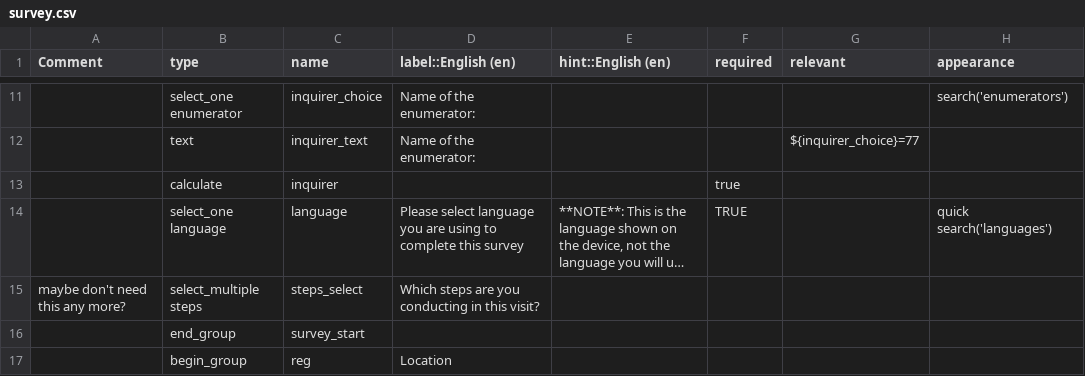
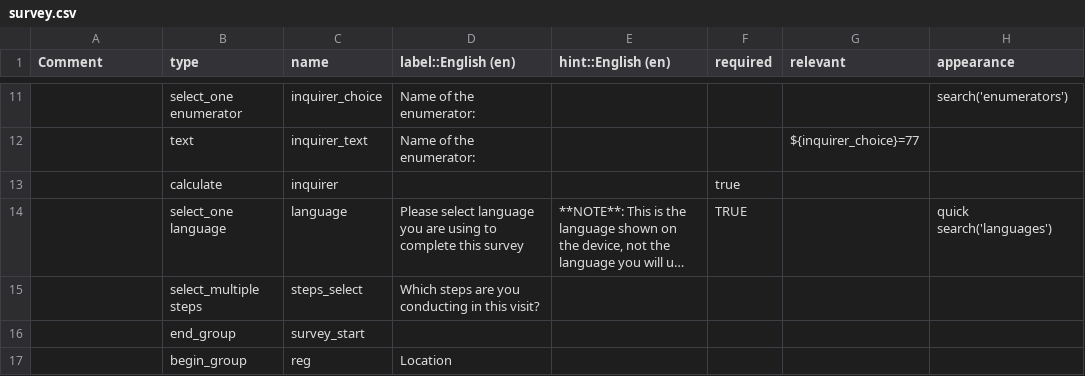
Before and after one commit to MAUS-team/tape_calculator, a CSV file: odk/TAPE - WIP/survey.csv, drawn as a sheet; only a part is shown, gaps mark what is left out; long unchanged cells end in …; the diff names each change by its address in the sheet, - before the commit and + after, or states it on an @@ line.

Commit message:
update csv files based on changes to Excel

```diff
--- a/odk/TAPE - WIP/survey.csv
+++ b/odk/TAPE - WIP/survey.csv
-A15 (Comment): maybe don't need this any more?
+A15 (Comment): (empty)
```
